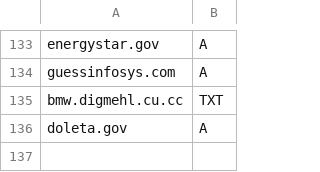
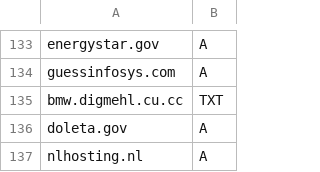
Before and after one commit to smurfmonitor/dns-iptables-rules, a CSV file: abused_domains.csv, drawn as a sheet; only a part is shown, gaps mark what is left out; the diff names each change by its address in the sheet, - before the commit and + after, or states it on an @@ line.

Commit message:
New domain nlhosting.nl

```diff
--- a/abused_domains.csv
+++ b/abused_domains.csv
+row 137: nlhosting.nl | A
```
Also changed, not shown: 2 other files.
